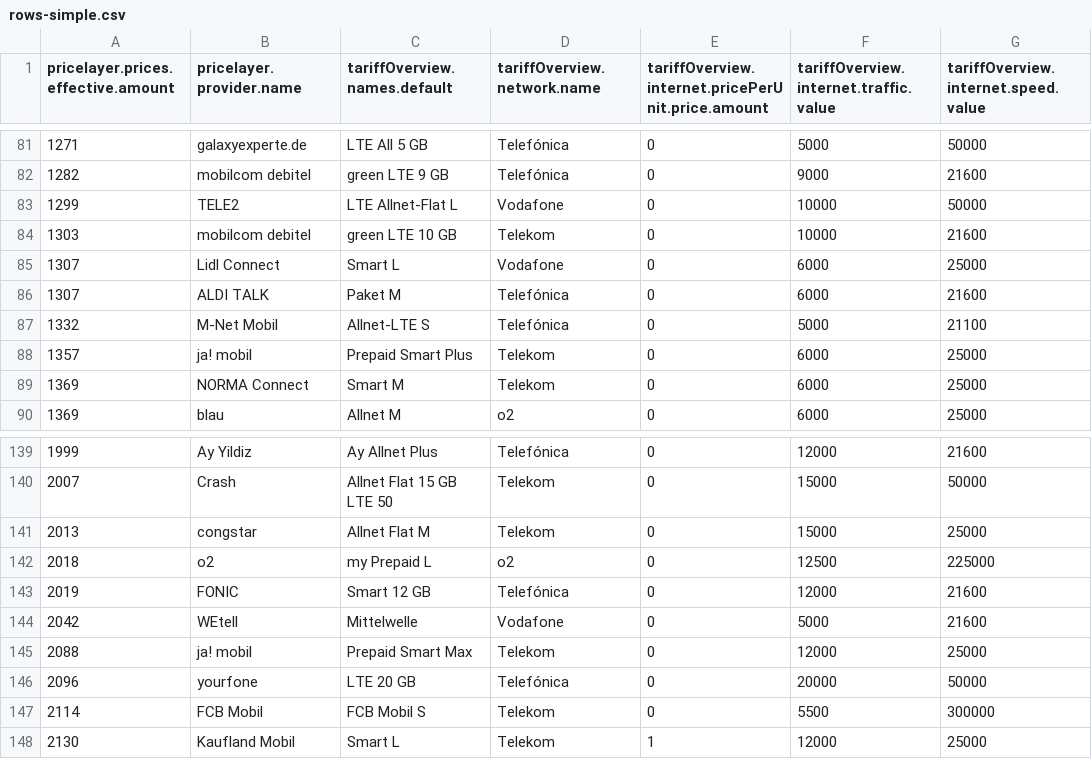
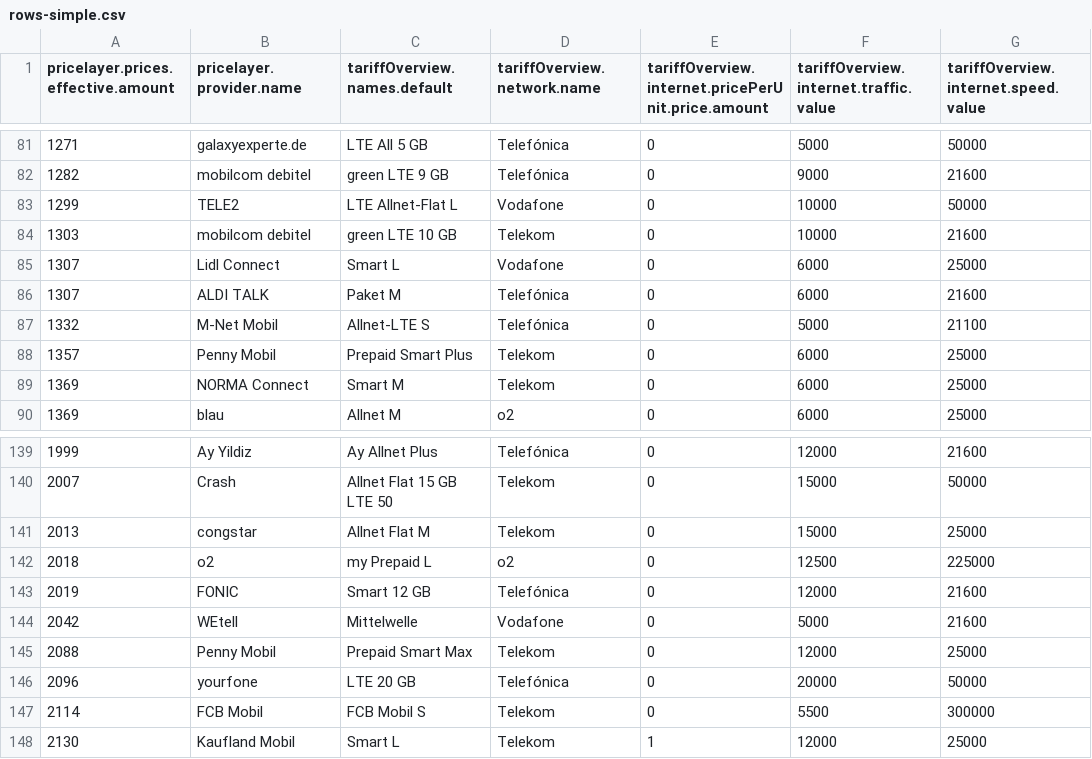
Before and after one commit to pcjedi/check24, a CSV file: rows-simple.csv, drawn as a sheet; only a part is shown, gaps mark what is left out; the diff covers the shown part only; the diff names each change by its address in the sheet, - before the commit and + after, or states it on an @@ line.

```diff
--- a/rows-simple.csv
+++ b/rows-simple.csv
-B88 (pricelayer.provider.name): ja! mobil
+B88 (pricelayer.provider.name): Penny Mobil
-B145 (pricelayer.provider.name): ja! mobil
+B145 (pricelayer.provider.name): Penny Mobil
```
Also changed, not shown: 2 added rows, 2 removed rows and 1 moved row elsewhere in this file, rows-adjusted.csv, rows.csv.
